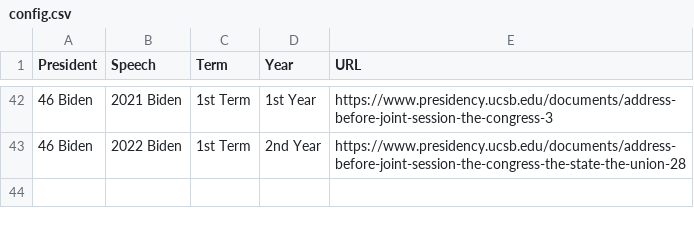
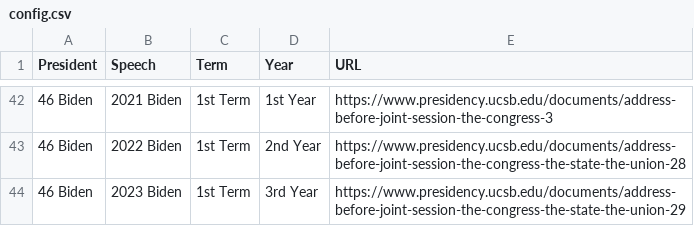
Before and after one commit to lab1702/SOTU, a CSV file: config.csv, drawn as a sheet; only a part is shown, gaps mark what is left out; the diff names each change by its address in the sheet, - before the commit and + after, or states it on an @@ line.

```diff
--- a/config.csv
+++ b/config.csv
+row 44: 46 Biden | 2023 Biden | 1st Term | 3rd Year | https://www.presidency.ucsb.edu/documents/address-before-joint-session-the-congress-the-state-the-union-29
```
Also changed, not shown: 1 other file.
